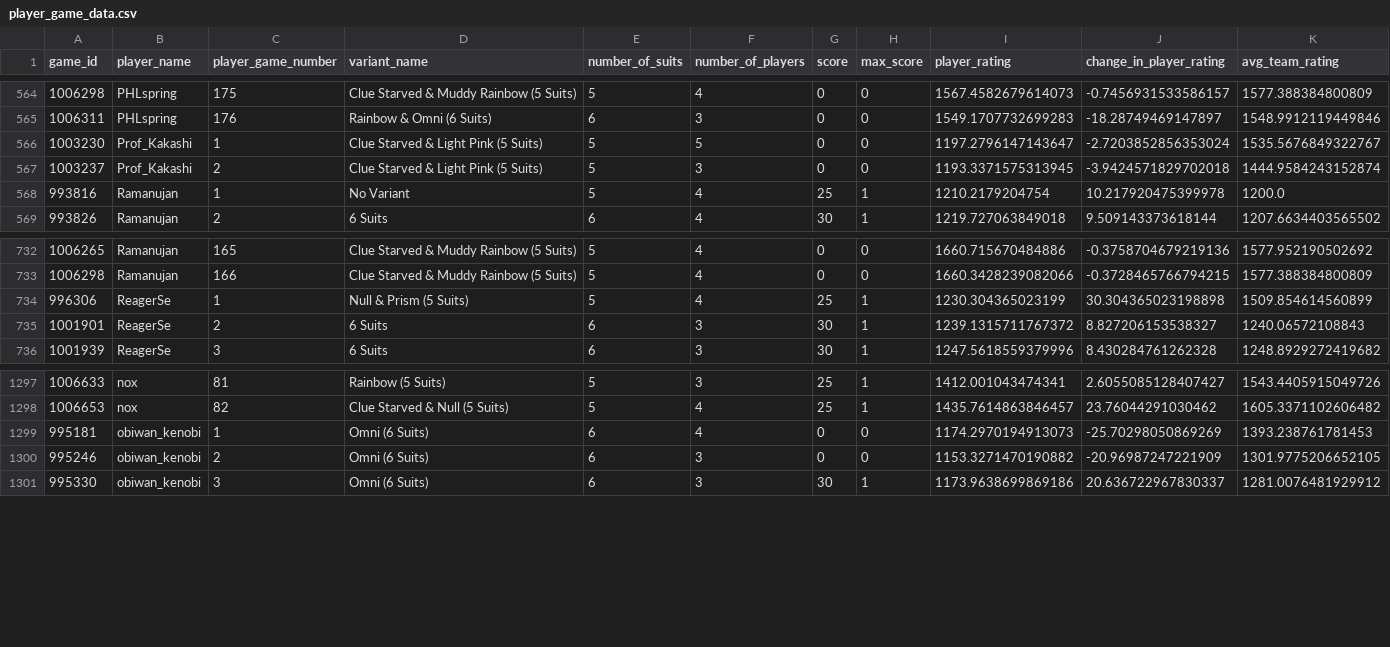
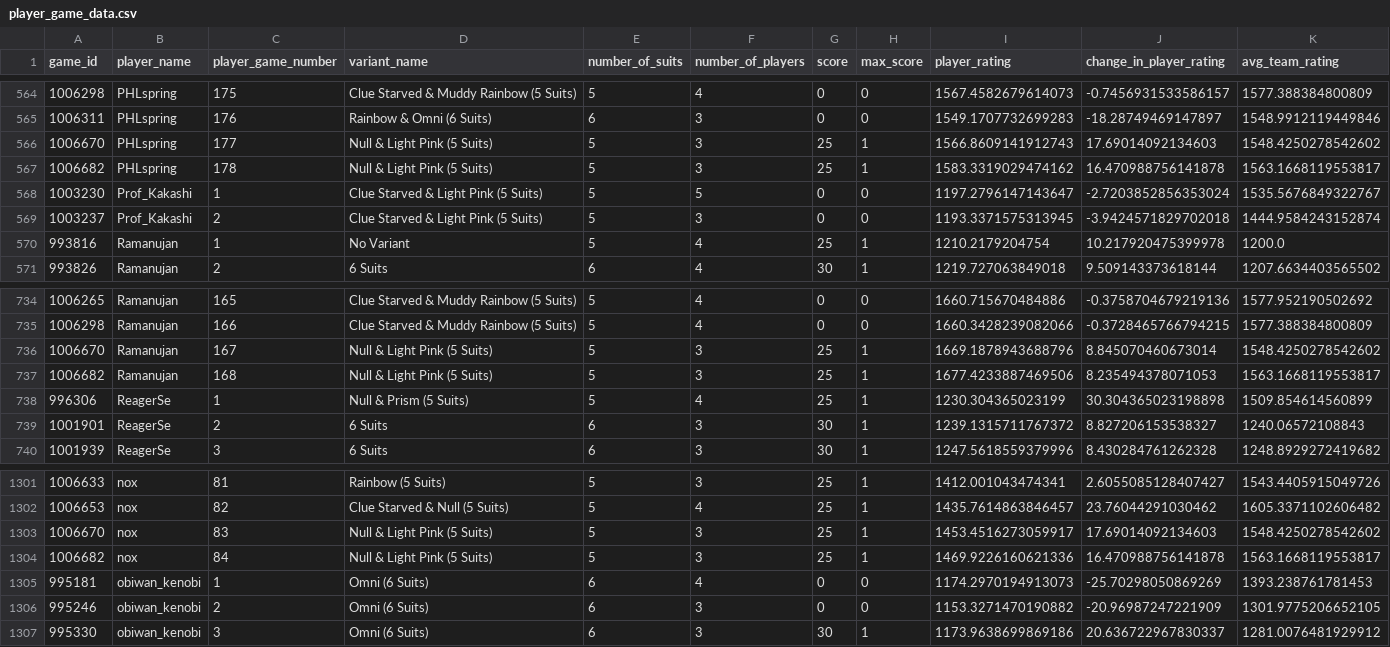
Before and after one commit to hanabi-league/hanabi-league.github.io, a CSV file: data/player_game_data.csv, drawn as a sheet; only a part is shown, gaps mark what is left out; the diff names each change by its address in the sheet, - before the commit and + after, or states it on an @@ line.

Commit message:
Update data

```diff
--- a/data/player_game_data.csv
+++ b/data/player_game_data.csv
+row 566: 1006670 | PHLspring | 177 | Null & Light Pink (5 Suits) | 5 | 3 | 25 | 1 | 1566.8609141912743 | 17.69014092134603 | 1548.4250278542602
+row 567: 1006682 | PHLspring | 178 | Null & Light Pink (5 Suits) | 5 | 3 | 25 | 1 | 1583.3319029474162 | 16.470988756141878 | 1563.1668119553817
+row 736: 1006670 | Ramanujan | 167 | Null & Light Pink (5 Suits) | 5 | 3 | 25 | 1 | 1669.1878943688796 | 8.845070460673014 | 1548.4250278542602
+row 737: 1006682 | Ramanujan | 168 | Null & Light Pink (5 Suits) | 5 | 3 | 25 | 1 | 1677.4233887469506 | 8.235494378071053 | 1563.1668119553817
+row 1303: 1006670 | nox | 83 | Null & Light Pink (5 Suits) | 5 | 3 | 25 | 1 | 1453.4516273059917 | 17.69014092134603 | 1548.4250278542602
+row 1304: 1006682 | nox | 84 | Null & Light Pink (5 Suits) | 5 | 3 | 25 | 1 | 1469.9226160621336 | 16.470988756141878 | 1563.1668119553817
```
Also changed, not shown: data/player_data.csv, data/variant_data.csv, 2 other files.
